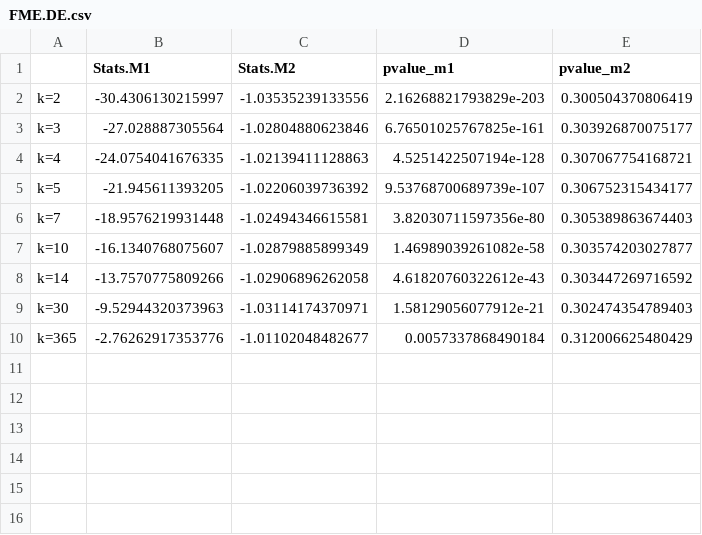
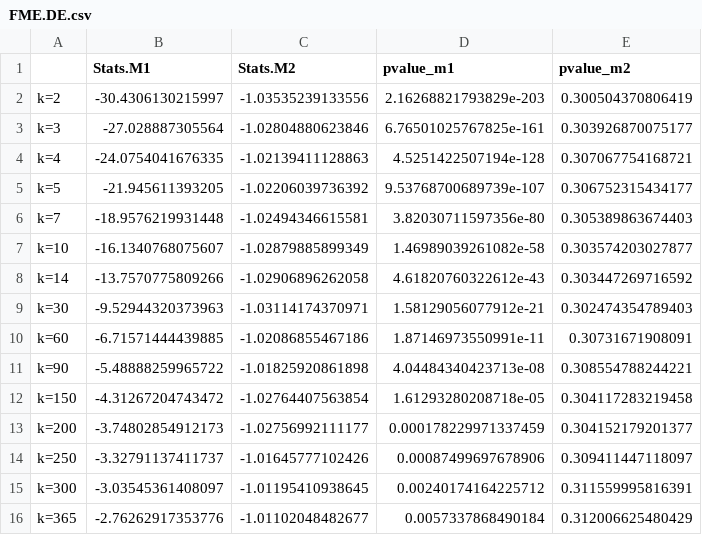
Before and after one commit to djordjedotlic/STE_AssetReturnsPredicatbility, a CSV file: data/lomac_data/FME.DE.csv, drawn as a sheet; the diff names each change by its address in the sheet, - before the commit and + after, or states it on an @@ line.

```diff
--- a/data/lomac_data/FME.DE.csv
+++ b/data/lomac_data/FME.DE.csv
+row 10: k=60 | -6.71571444439885 | -1.02086855467186 | 1.87146973550991e-11 | 0.30731671908091
+row 11: k=90 | -5.48888259965722 | -1.01825920861898 | 4.04484340423713e-08 | 0.308554788244221
+row 12: k=150 | -4.31267204743472 | -1.02764407563854 | 1.61293280208718e-05 | 0.304117283219458
+row 13: k=200 | -3.74802854912173 | -1.02756992111177 | 0.000178229971337459 | 0.304152179201377
+row 14: k=250 | -3.32791137411737 | -1.01645777102426 | 0.00087499697678906 | 0.309411447118097
+row 15: k=300 | -3.03545361408097 | -1.01195410938645 | 0.00240174164225712 | 0.311559995816391
```
Also changed, not shown: data/lomac_data/ALV.DE.csv, data/lomac_data/BEI.DE.csv, 26 other files.
